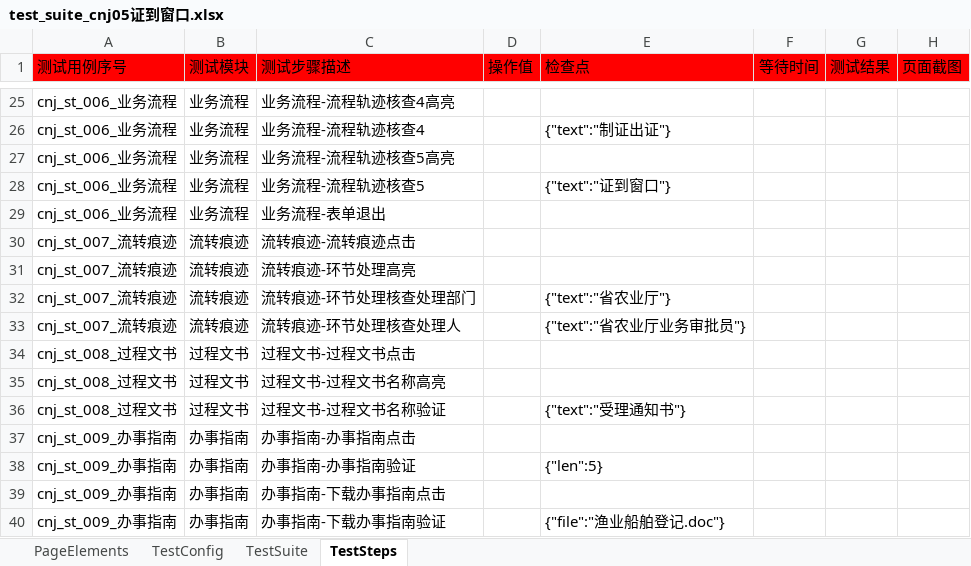
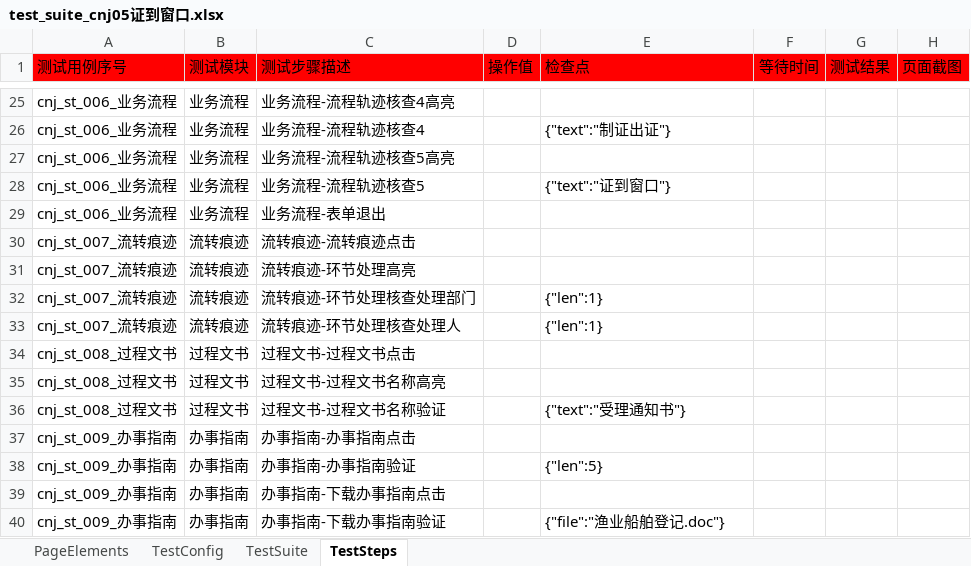
Before and after one commit to CeciliaNi/selenium_auto_test02, an Excel workbook: run_entrance/test_suite/test_suite_cnj05证到窗口.xlsx, sheet TestSteps, drawn as a sheet; only a part is shown, gaps mark what is left out; values as stored, in another font and other column widths than the file's, no borders; the diff names each change by its address in the sheet, - before the commit and + after, or states it on an @@ line.

```diff
--- a/run_entrance/test_suite/test_suite_cnj05证到窗口.xlsx (sheet TestSteps)
+++ b/run_entrance/test_suite/test_suite_cnj05证到窗口.xlsx (sheet TestSteps)
-E32 (检查点): {"text":"省农业厅"}
+E32 (检查点): {"len":1}
-E33 (检查点): {"text":"省农业厅业务审批员"}
+E33 (检查点): {"len":1}
```
Also changed, not shown: sheet PageElements, run_entrance/test_suite/test_suite_cnj01接件.xlsx, run_entrance/test_suite/test_suite_cnj02办理审核.xlsx, 3 other files.
